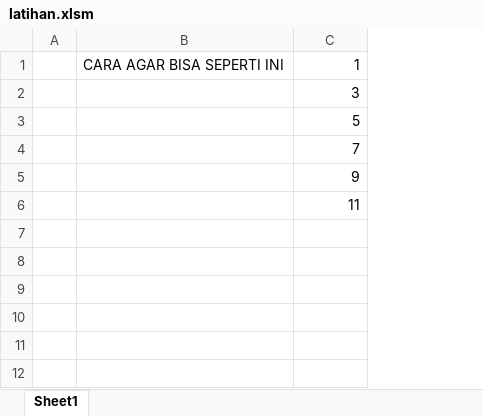
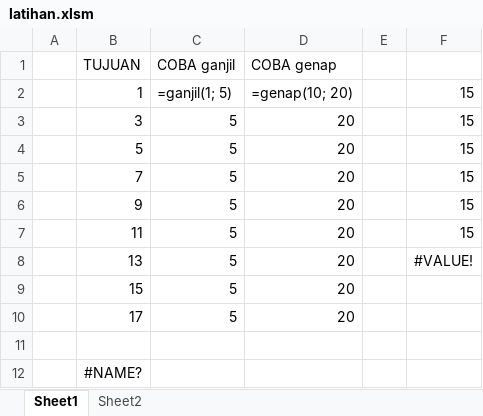
Before and after one commit to darisRanggaPratama/console_vba, an Excel workbook: Excel/latihan.xlsm, sheet Sheet1, drawn as a sheet; values as stored, in another font and other column widths than the file's, no borders; removed rows and columns are numbered as before the commit, all else as after; the diff names each change by its address in the sheet, - before the commit and + after, or states it on an @@ line.

Commit message:
initial commit

```diff
--- a/Excel/latihan.xlsm (sheet Sheet1)
+++ b/Excel/latihan.xlsm (sheet Sheet1)
+sheet tab: Sheet2
-column B, row 1: CARA AGAR BISA SEPERTI INI
+column C, rows 2-7: =ganjil(1; 5) | 5 | 5 | 5 | 5 | 5
+column D, rows 2-7: =genap(10; 20) | 20 | 20 | 20 | 20 | 20
+column E, empty
+column F, rows 2-7: all 15
+row 1:  | TUJUAN | COBA ganjil | COBA genap
+row 8:  | 13 | 5 | 20 |  | #VALUE!
+row 9:  | 15 | 5 | 20
+row 10:  | 17 | 5 | 20
+row 11: (empty)
+row 12:  | #NAME?
```
